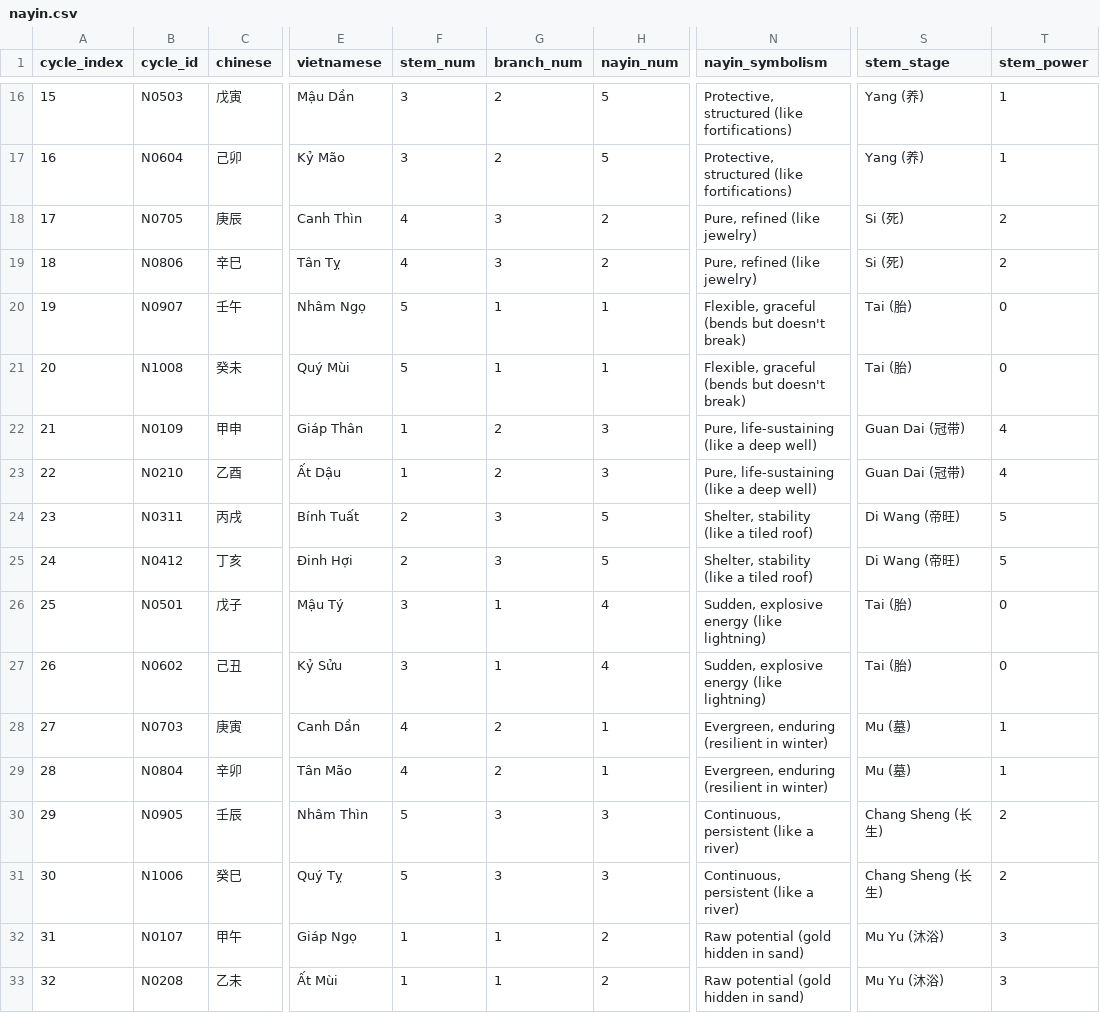
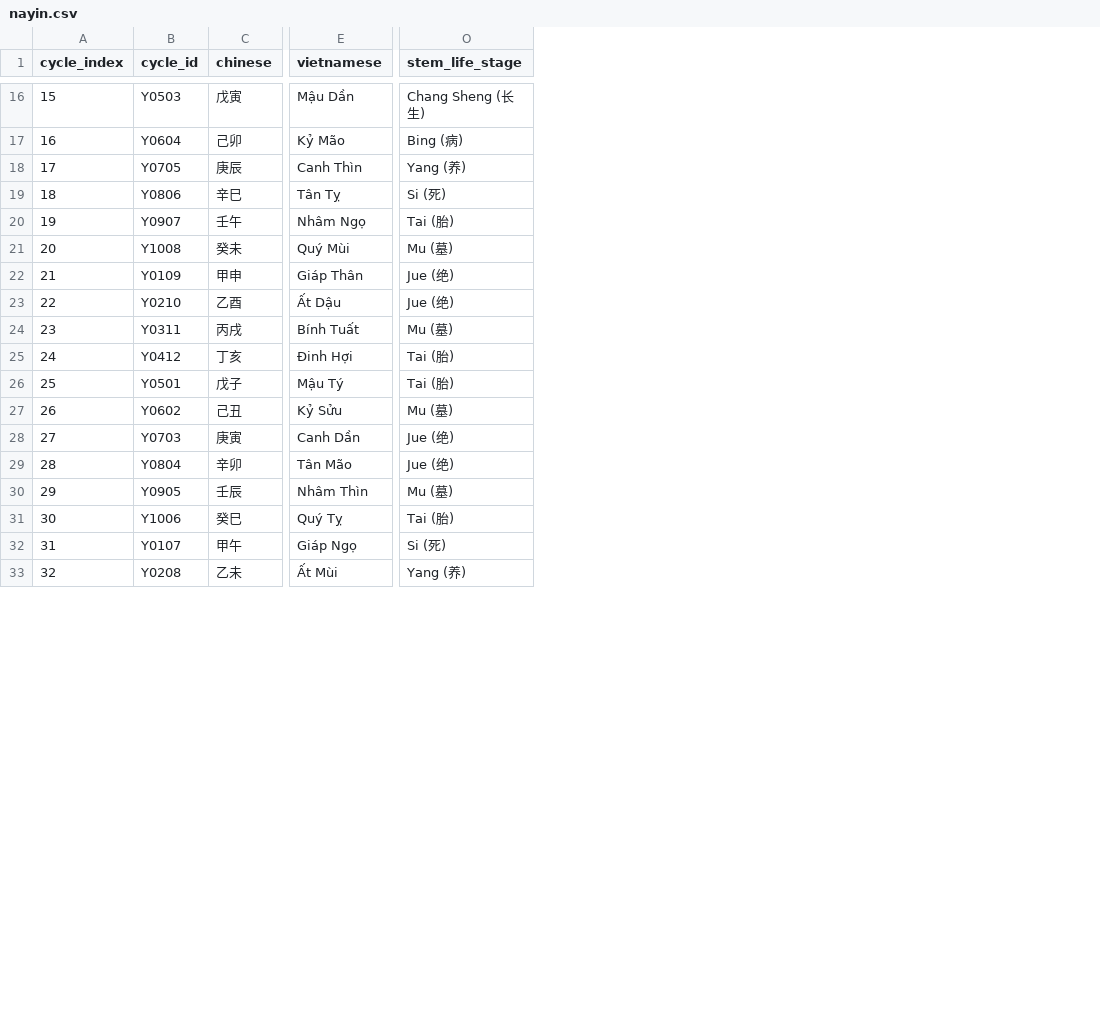
Before and after one commit to huydhoang/lunisolar-calendar, a CSV file: lunisolar-python/nayin.csv, drawn as a sheet; only a part is shown, gaps mark what is left out; removed rows and columns are numbered as before the commit, all else as after; the diff covers the shown part only; the diff names each change by its address in the sheet, - before the commit and + after, or states it on an @@ line.

```diff
--- a/lunisolar-python/nayin.csv
+++ b/lunisolar-python/nayin.csv
-column F (stem_num), rows 16-33: 3 | 3 | 4 | 4 | 5 | 5 | 1 | 1 | 2 | 2 | 3 | 3 | 4 | 4 | 5 | 5 | 1 | 1
-column G (branch_num), rows 16-33: 2 | 2 | 3 | 3 | 1 | 1 | 2 | 2 | 3 | 3 | 1 | 1 | 2 | 2 | 3 | 3 | 1 | 1
-column H (nayin_num), rows 16-33: 5 | 5 | 2 | 2 | 1 | 1 | 3 | 3 | 5 | 5 | 4 | 4 | 1 | 1 | 3 | 3 | 2 | 2
-column N (nayin_symbolism), rows 16-33: Protective, structured (like fortifications) | Protective, structured (like fortifications) | Pure, refined (like jewelry) | Pure, refined (like jewelry) | Flexible, graceful (bends but doesn't break) | Flexible, graceful (bends but doesn't break) | Pure, life-sustaining (like a deep well) | Pure, life-sustaining (like a deep well) | Shelter, stability (like a tiled roof) | Shelter, stability (like a tiled roof) | Sudden, explosive energy (like lightning) | Sudden, explosive energy (like lightning) | Evergreen, enduring (resilient in winter) | Evergreen, enduring (resilient in winter) | Continuous, persistent (like a river) | Continuous, persistent (like a river) | Raw potential (gold hidden in sand) | Raw potential (gold hidden in sand)
-column T (stem_power), rows 16-33: 1 | 1 | 2 | 2 | 0 | 0 | 4 | 4 | 5 | 5 | 0 | 0 | 1 | 1 | 2 | 2 | 3 | 3
-O1: stem_stage
+O1: stem_life_stage
-B16 (cycle_id): N0503
+B16 (cycle_id): Y0503
-O16 (stem_life_stage): Yang (养)
+O16 (stem_life_stage): Chang Sheng (长生)
-B17 (cycle_id): N0604
+B17 (cycle_id): Y0604
-O17 (stem_life_stage): Yang (养)
+O17 (stem_life_stage): Bing (病)
-B18 (cycle_id): N0705
+B18 (cycle_id): Y0705
-O18 (stem_life_stage): Si (死)
+O18 (stem_life_stage): Yang (养)
-B19 (cycle_id): N0806
+B19 (cycle_id): Y0806
-B20 (cycle_id): N0907
+B20 (cycle_id): Y0907
-B21 (cycle_id): N1008
+B21 (cycle_id): Y1008
-O21 (stem_life_stage): Tai (胎)
+O21 (stem_life_stage): Mu (墓)
-B22 (cycle_id): N0109
+B22 (cycle_id): Y0109
-O22:O23 (stem_life_stage): Guan Dai (冠带)
+O22:O23 (stem_life_stage): Jue (绝)
-B23 (cycle_id): N0210
+B23 (cycle_id): Y0210
-B24 (cycle_id): N0311
+B24 (cycle_id): Y0311
-O24 (stem_life_stage): Di Wang (帝旺)
+O24 (stem_life_stage): Mu (墓)
-B25 (cycle_id): N0412
+B25 (cycle_id): Y0412
-O25 (stem_life_stage): Di Wang (帝旺)
+O25 (stem_life_stage): Tai (胎)
-B26 (cycle_id): N0501
+B26 (cycle_id): Y0501
-B27 (cycle_id): N0602
+B27 (cycle_id): Y0602
-O27 (stem_life_stage): Tai (胎)
+O27 (stem_life_stage): Mu (墓)
-B28 (cycle_id): N0703
+B28 (cycle_id): Y0703
-O28:O29 (stem_life_stage): Mu (墓)
+O28:O29 (stem_life_stage): Jue (绝)
-B29 (cycle_id): N0804
+B29 (cycle_id): Y0804
-B30 (cycle_id): N0905
+B30 (cycle_id): Y0905
-O30 (stem_life_stage): Chang Sheng (长生)
+O30 (stem_life_stage): Mu (墓)
-B31 (cycle_id): N1006
+B31 (cycle_id): Y1006
-O31 (stem_life_stage): Chang Sheng (长生)
+O31 (stem_life_stage): Tai (胎)
-B32 (cycle_id): N0107
+B32 (cycle_id): Y0107
-O32 (stem_life_stage): Mu Yu (沐浴)
+O32 (stem_life_stage): Si (死)
-B33 (cycle_id): N0208
+B33 (cycle_id): Y0208
-O33 (stem_life_stage): Mu Yu (沐浴)
+O33 (stem_life_stage): Yang (养)
```
Also changed, not shown: 82 edited cells elsewhere in this file.
